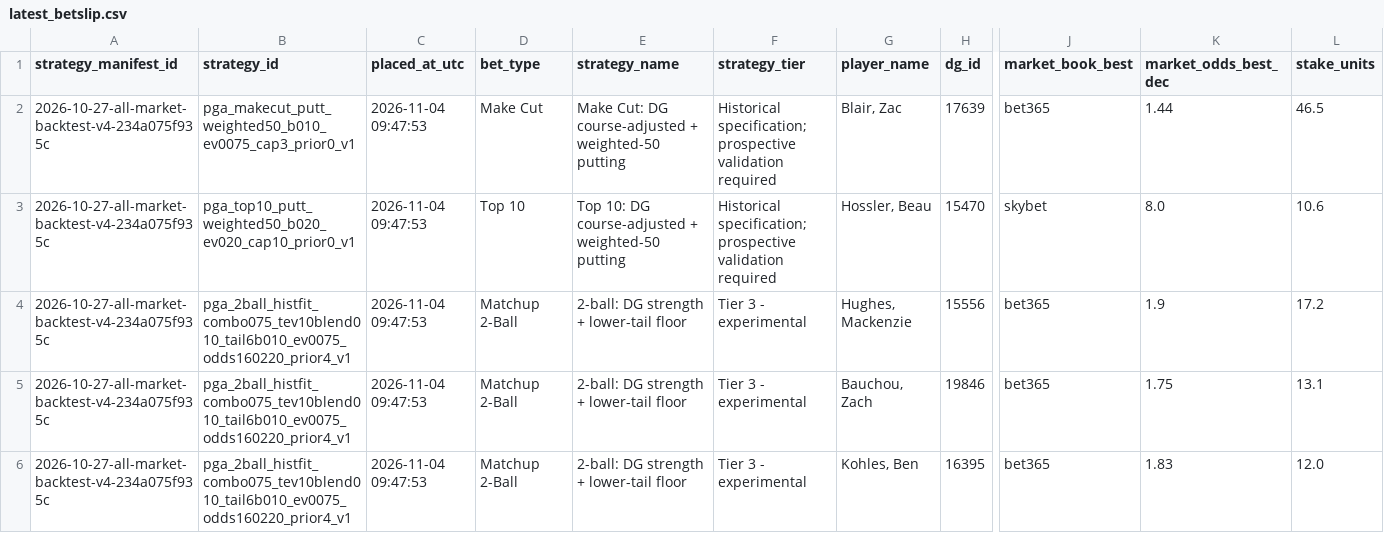
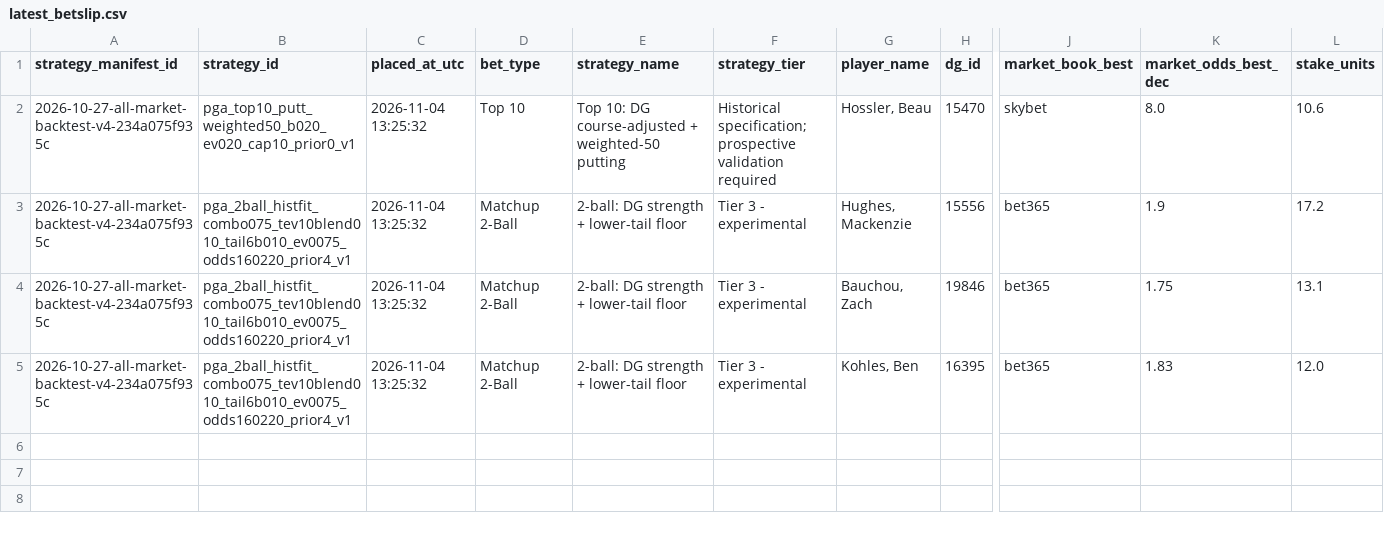
Before and after one commit to conormaccallum/golf-bets-outputs, a CSV file: pga/latest_betslip.csv, drawn as a sheet; only a part is shown, gaps mark what is left out; removed rows and columns are numbered as before the commit, all else as after; rows hold the shown columns only; the diff names each change by its address in the sheet, - before the commit and + after, or states it on an @@ line.

Commit message:
Update outputs (model run)

```diff
--- a/pga/latest_betslip.csv
+++ b/pga/latest_betslip.csv
-row 2: 2026-10-27-all-market-backtest-v4-234a075f935c | pga_makecut_putt_weighted50_b010_ev0075_cap3_prior0_v1 | 2026-11-04 09:47:53 | Make Cut | Make Cut: DG course-adjusted + weighted-50 putting | Historical specification; prospective validation required | Blair, Zac | 17639 | bet365 | 1.44 | 46.5
-C2:C5 (placed_at_utc): 2026-11-04 09:47:53
+C2:C5 (placed_at_utc): 2026-11-04 13:25:32
```
Also changed, not shown: pga/latest_value_matchups_2ball.csv, 19 other files.
